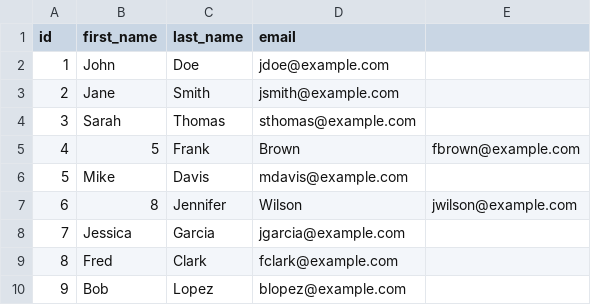
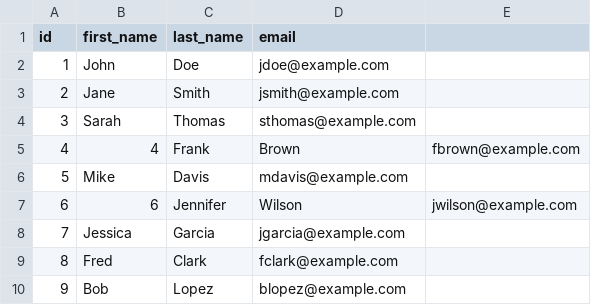
Before and after one commit to PdskDev/SpringBatch-Processing, a CSV file: SpringBatchTuto/InputFile/students.csv, drawn as a sheet.

Commit message:
Capturing bad records while processing data

```diff
--- a/SpringBatchTuto/InputFile/students.csv
+++ b/SpringBatchTuto/InputFile/students.csv
@@ -4,5 +4,5 @@ id,first_name,last_name,email
 3,Sarah,Thomas,sthomas@example.com
-4,5,Frank,Brown,fbrown@example.com
+4,4,Frank,Brown,fbrown@example.com
 5,Mike,Davis,mdavis@example.com
-6,8,Jennifer,Wilson,jwilson@example.com
+6,6,Jennifer,Wilson,jwilson@example.com
 7,Jessica,Garcia,jgarcia@example.com
```
Also changed, not shown: 4 other files.
